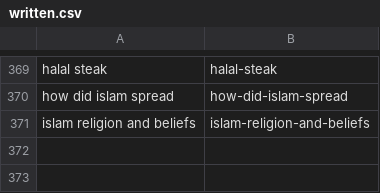
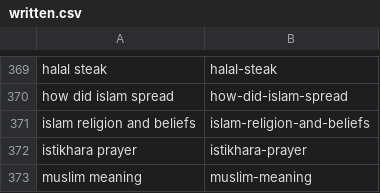
Before and after one commit to charliesheep7/dearpup_website, a CSV file: .claude/skills/deenup-blog-writer/written.csv, drawn as a sheet; only a part is shown, gaps mark what is left out; the diff names each change by its address in the sheet, - before the commit and + after, or states it on an @@ line.

```diff
--- a/.claude/skills/deenup-blog-writer/written.csv
+++ b/.claude/skills/deenup-blog-writer/written.csv
+row 372: istikhara prayer | istikhara-prayer
+row 373: muslim meaning | muslim-meaning
```
Also changed, not shown: 2 other files.
